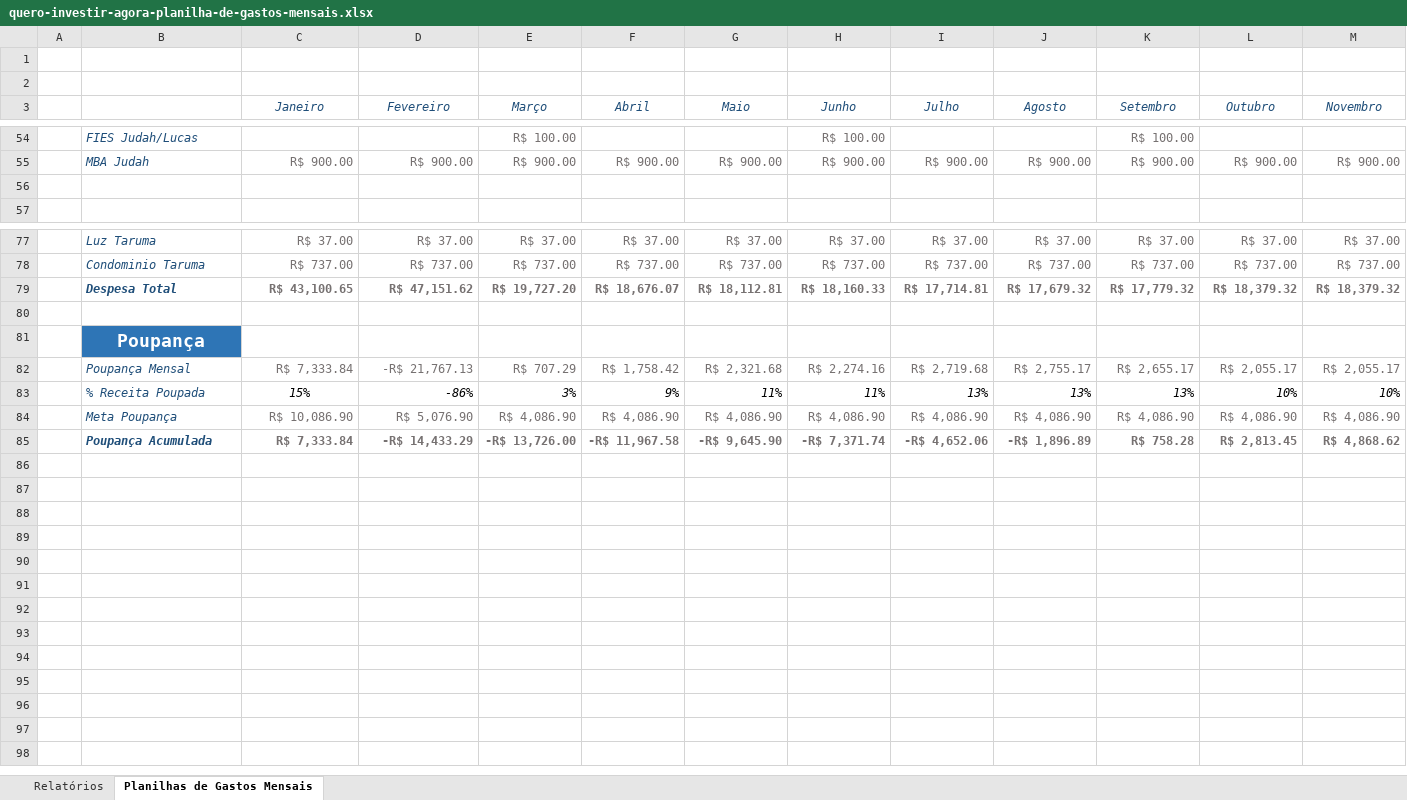
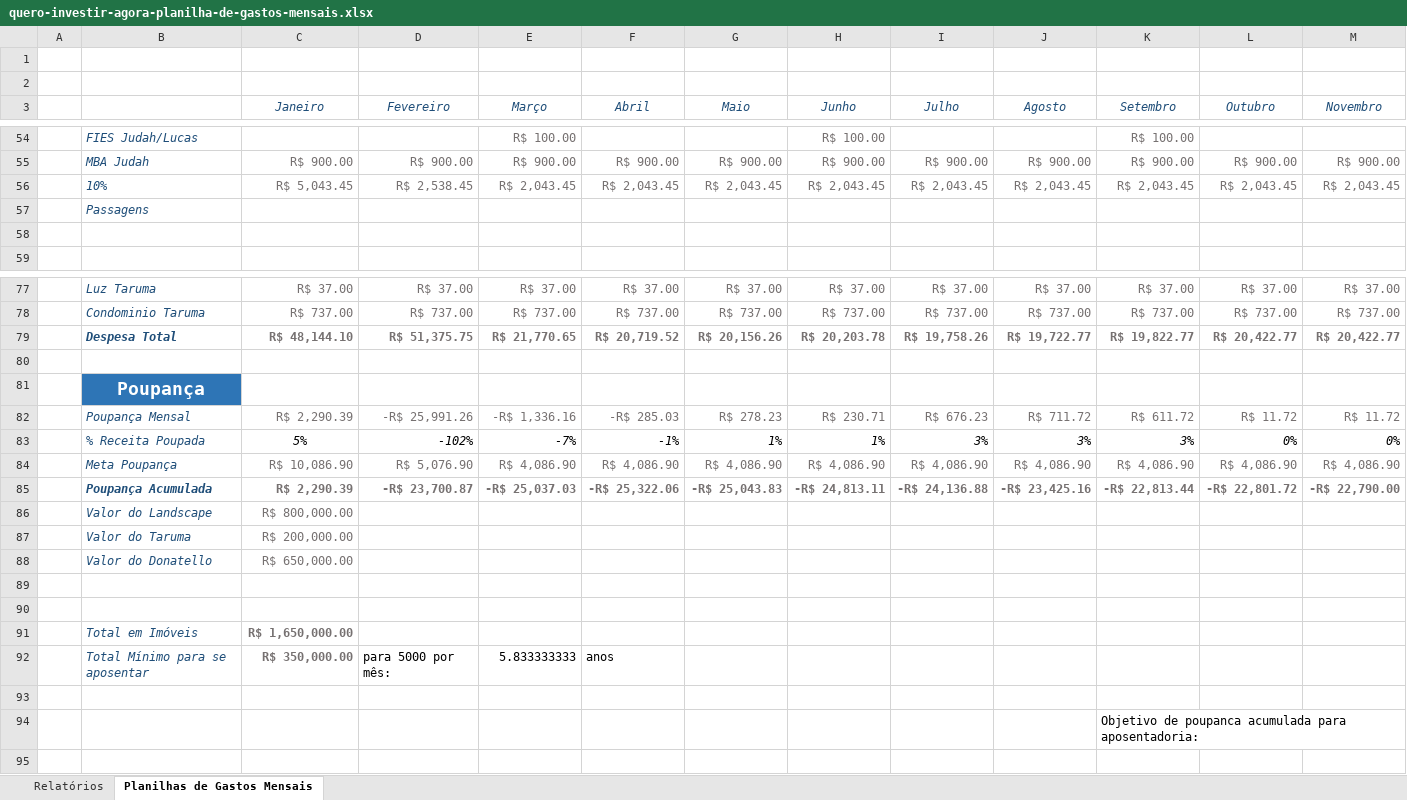
Before and after one commit to Judahh/eXcel, an Excel workbook: gastos/quero-investir-agora-planilha-de-gastos-mensais.xlsx, sheet Planilhas de Gastos Mensais, drawn as a sheet; only a part is shown, gaps mark what is left out; values as stored, in another font and other column widths than the file's, no borders; conditional formats not drawn; removed rows and columns are numbered as before the commit, all else as after; rows hold the shown columns only; the diff covers the shown part only; the diff names each change by its address in the sheet, - before the commit and + after, or states it on an @@ line.

```diff
--- a/gastos/quero-investir-agora-planilha-de-gastos-mensais.xlsx (sheet Planilhas de Gastos Mensais)
+++ b/gastos/quero-investir-agora-planilha-de-gastos-mensais.xlsx (sheet Planilhas de Gastos Mensais)
+row 56:  | 10% | R$ 5,043.45 | R$ 2,538.45 | R$ 2,043.45 | R$ 2,043.45 | R$ 2,043.45 | R$ 2,043.45 | R$ 2,043.45 | R$ 2,043.45 | R$ 2,043.45 | R$ 2,043.45 | R$ 2,043.45
+row 57:  | Passagens
-row 79:  | Despesa Total | R$ 43,100.65 | R$ 47,151.62 | R$ 19,727.20 | R$ 18,676.07 | R$ 18,112.81 | R$ 18,160.33 | R$ 17,714.81 | R$ 17,679.32 | R$ 17,779.32 | R$ 18,379.32 | R$ 18,379.32
+row 79:  | Despesa Total | R$ 48,144.10 | R$ 51,375.75 | R$ 21,770.65 | R$ 20,719.52 | R$ 20,156.26 | R$ 20,203.78 | R$ 19,758.26 | R$ 19,722.77 | R$ 19,822.77 | R$ 20,422.77 | R$ 20,422.77
-row 82:  | Poupança Mensal | R$ 7,333.84 | -R$ 21,767.13 | R$ 707.29 | R$ 1,758.42 | R$ 2,321.68 | R$ 2,274.16 | R$ 2,719.68 | R$ 2,755.17 | R$ 2,655.17 | R$ 2,055.17 | R$ 2,055.17
-row 83:  | % Receita Poupada | 15% | -86% | 3% | 9% | 11% | 11% | 13% | 13% | 13% | 10% | 10%
+row 82:  | Poupança Mensal | R$ 2,290.39 | -R$ 25,991.26 | -R$ 1,336.16 | -R$ 285.03 | R$ 278.23 | R$ 230.71 | R$ 676.23 | R$ 711.72 | R$ 611.72 | R$ 11.72 | R$ 11.72
+row 83:  | % Receita Poupada | 5% | -102% | -7% | -1% | 1% | 1% | 3% | 3% | 3% | 0% | 0%
+row 85:  | Poupança Acumulada | R$ 2,290.39 | -R$ 23,700.87 | -R$ 25,037.03 | -R$ 25,322.06 | -R$ 25,043.83 | -R$ 24,813.11 | -R$ 24,136.88 | -R$ 23,425.16 | -R$ 22,813.44 | -R$ 22,801.72 | -R$ 22,790.00
+row 86:  | Valor do Landscape | R$ 800,000.00
+row 87:  | Valor do Taruma | R$ 200,000.00
+row 88:  | Valor do Donatello | R$ 650,000.00
-row 89:  | Poupança Acumulada | R$ 7,333.84 | -R$ 14,433.29 | -R$ 13,726.00 | -R$ 11,967.58 | -R$ 9,645.90 | -R$ 7,371.74 | -R$ 4,652.06 | -R$ 1,896.89 | R$ 758.28 | R$ 2,813.45 | R$ 4,868.62
+row 89: (empty)
+row 90: (empty)
+row 91:  | Total em Imóveis | R$ 1,650,000.00
+row 92:  | Total Mínimo para se aposentar | R$ 350,000.00 | para 5000 por mês: | 5.833333333 | anos
+row 93: (empty)
+row 94:  |  |  |  |  |  |  |  |  |  | Objetivo de poupanca acumulada para aposentadoria:
+row 95: (empty)
```
Also changed, not shown: 2 removed rows, 10 edited cells and cell formats elsewhere in this sheet, charts or pictures, 2 other files.
